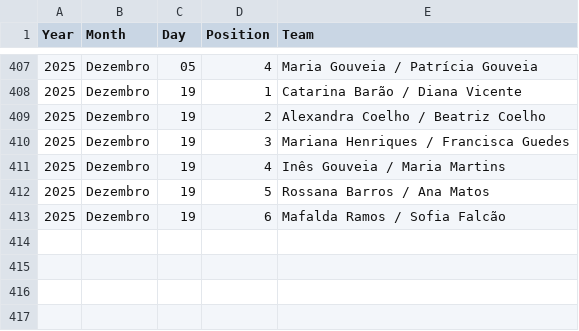
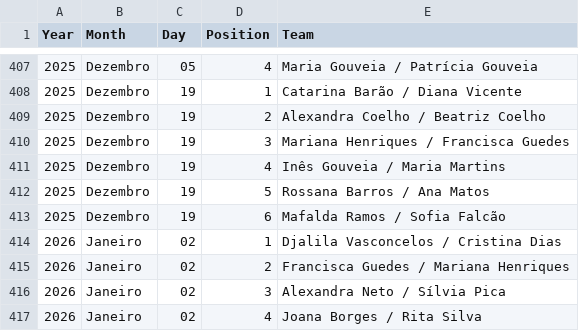
Before and after one commit to pmprcunha/Padel4All, a CSV file: tournament_results_F5.2.csv, drawn as a sheet; only a part is shown, gaps mark what is left out.

```diff
--- a/tournament_results_F5.2.csv
+++ b/tournament_results_F5.2.csv
@@ -413 +413,5 @@ Year,Month,Day,Position,Team
 2025,Dezembro,19,6,Mafalda Ramos / Sofia Falcão
+2026,Janeiro,02,1,Djalila Vasconcelos / Cristina Dias
+2026,Janeiro,02,2,Francisca Guedes / Mariana Henriques
+2026,Janeiro,02,3,Alexandra Neto / Sílvia Pica
+2026,Janeiro,02,4,Joana Borges / Rita Silva
```
Also changed, not shown: tournament_results_M5.2.csv, 1 other file.
